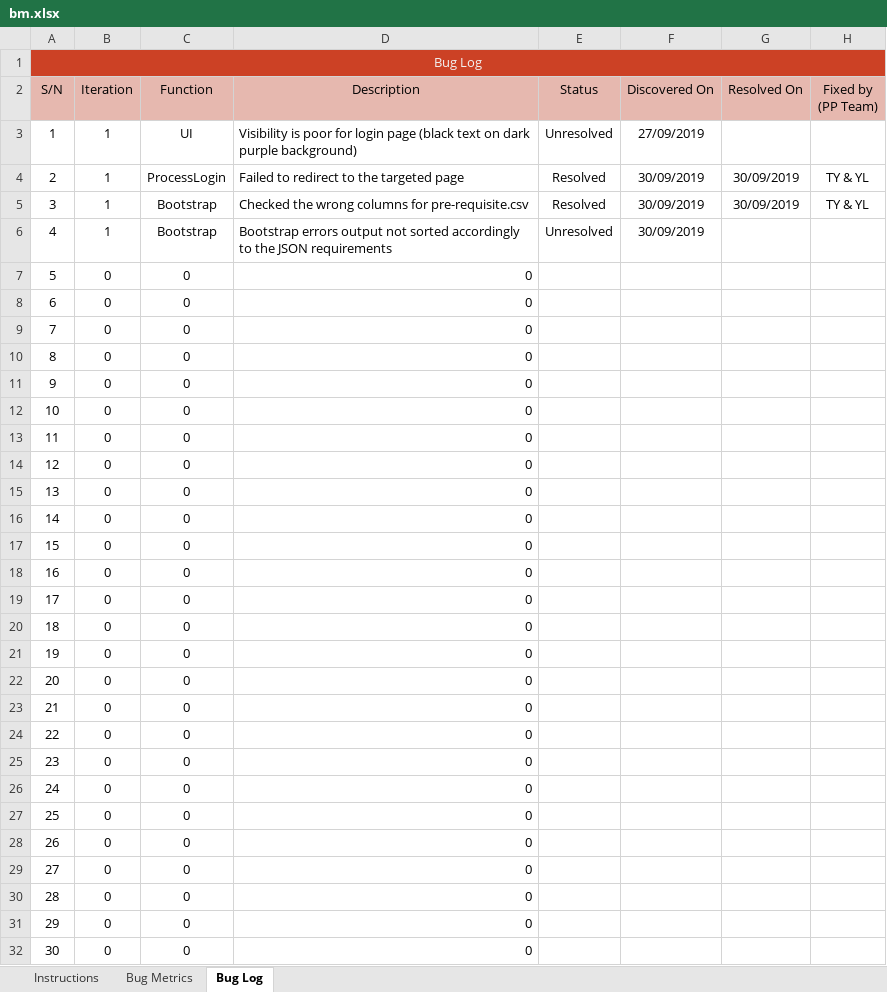
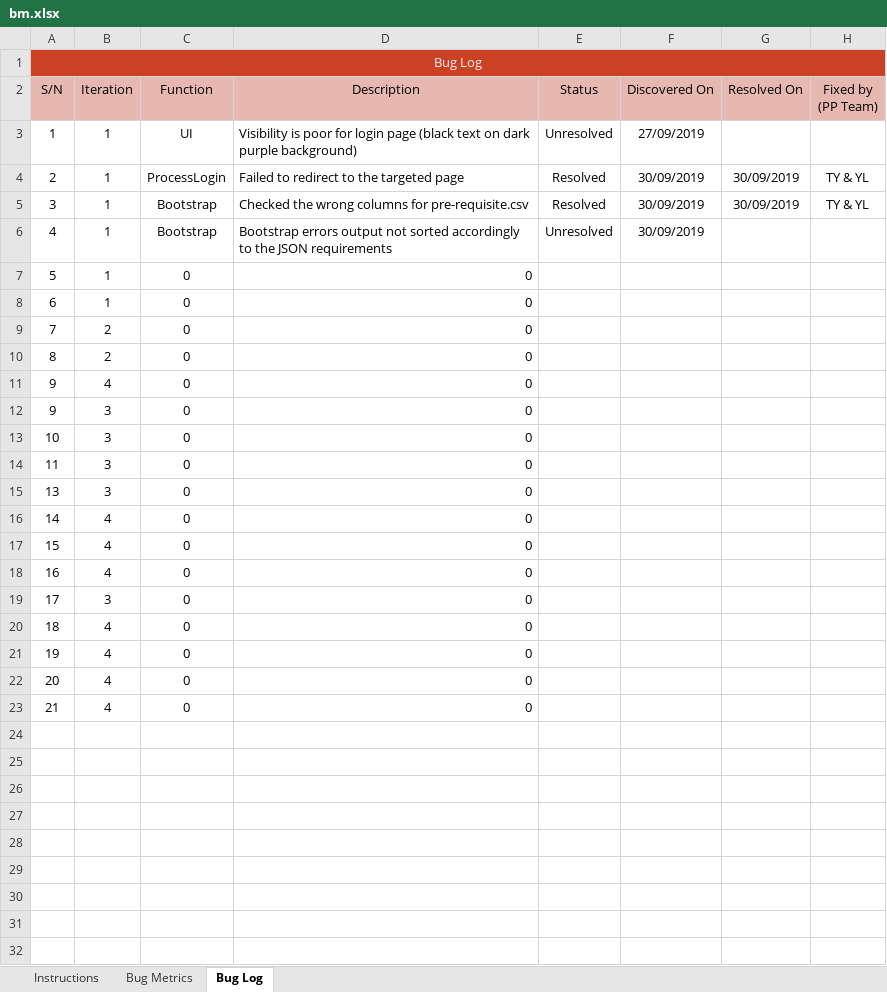
Before and after one commit to lifuhuang97/course-bidding-system, an Excel workbook: metrics/bm.xlsx, sheet Bug Log, drawn as a sheet; only a part is shown; values as stored, in another font and other column widths than the file's, no borders; conditional formats not drawn; removed rows and columns are numbered as before the commit, all else as after; the diff covers the shown part only; the diff names each change by its address in the sheet, - before the commit and + after, or states it on an @@ line.

```diff
--- a/metrics/bm.xlsx (sheet Bug Log)
+++ b/metrics/bm.xlsx (sheet Bug Log)
-B7:B8 (Iteration): 0
+B7:B8 (Iteration): 1
-B9:B10 (Iteration): 0
+B9:B10 (Iteration): 2
-B11 (Iteration): 0
+B11 (Iteration): 4
+row 12: 9 | 3 | 0 | 0
-B13:B14 (Iteration): 0
+B13:B14 (Iteration): 3
-row 14: 12 | 0 | 0 | 0
-B15 (Iteration): 0
+B15 (Iteration): 3
-B16:B18 (Iteration): 0
+B16:B18 (Iteration): 4
-B19 (Iteration): 0
+B19 (Iteration): 3
-B20:B23 (Iteration): 0
+B20:B23 (Iteration): 4
-row 24: 22 | 0 | 0 | 0
-row 25: 23 | 0 | 0 | 0
-row 26: 24 | 0 | 0 | 0
-row 27: 25 | 0 | 0 | 0
-row 28: 26 | 0 | 0 | 0
-row 29: 27 | 0 | 0 | 0
-row 30: 28 | 0 | 0 | 0
-row 31: 29 | 0 | 0 | 0
-row 32: 30 | 0 | 0 | 0
```
Also changed, not shown: 4 removed rows elsewhere in this sheet, sheet Bug Metrics, formulas that keep their value, testing/testcases.xlsx.
